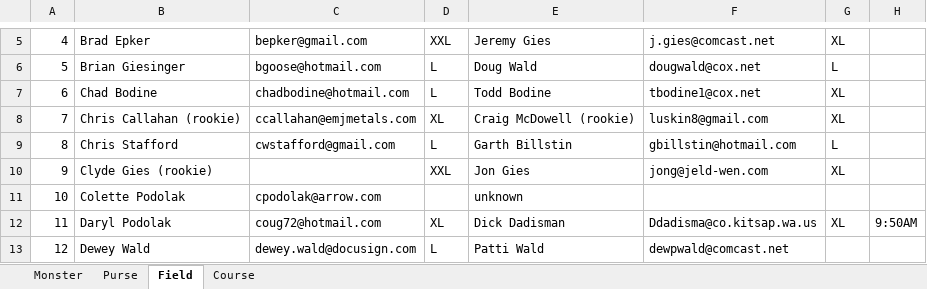
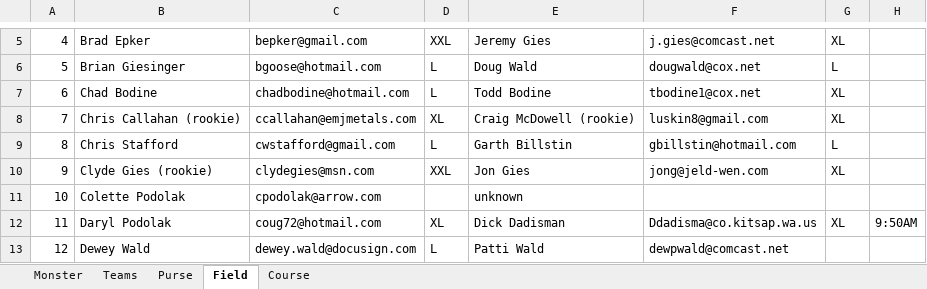
Before and after one commit to monster-golf/monster-golf, an Excel workbook: monster2013/Monster All.xlsx, sheet Field, drawn as a sheet; only a part is shown, gaps mark what is left out; values as stored, in another font and other column widths than the file's, no cell formats; the diff names each change by its address in the sheet, - before the commit and + after, or states it on an @@ line.

```diff
--- a/monster2013/Monster All.xlsx (sheet Field)
+++ b/monster2013/Monster All.xlsx (sheet Field)
+sheet tab: Teams
-C10: (empty)
+C10: clydegies@msn.com
```
Also changed, not shown: sheet Monster, sheet Purse, sheet Course, cell formats, 12 other files.
